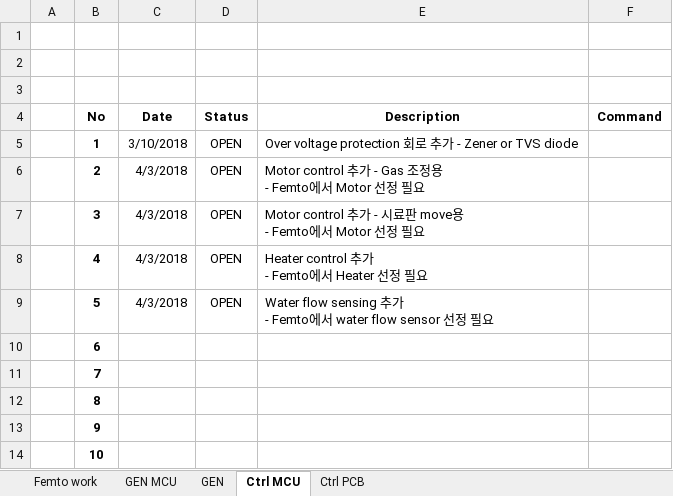
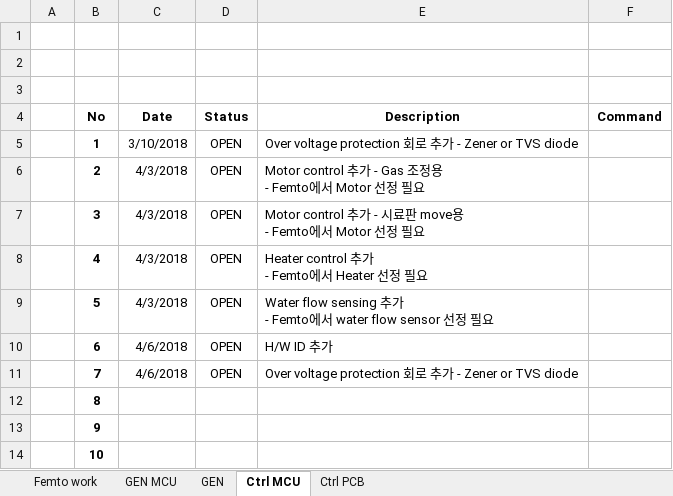
Before and after one commit to ArvidJoung/Plasma_LF, an Excel workbook: Plasma LF Review Data V1.0.xlsx, sheet Ctrl MCU, drawn as a sheet; only a part is shown; values as stored, in another font and other column widths than the file's, no borders; the diff names each change by its address in the sheet, - before the commit and + after, or states it on an @@ line.

Commit message:
[DOC]Work update

```diff
--- a/Plasma LF Review Data V1.0.xlsx (sheet Ctrl MCU)
+++ b/Plasma LF Review Data V1.0.xlsx (sheet Ctrl MCU)
-C10:C11 (Date): (empty)
+C10:C11 (Date): 4/6/2018
-D10:D11 (Status): (empty)
+D10:D11 (Status): OPEN
-E10 (Description): (empty)
+E10 (Description): H/W ID 추가
-E11 (Description): (empty)
+E11 (Description): Over voltage protection 회로 추가 - Zener or TVS diode
```
Also changed, not shown: sheet GEN MCU.
